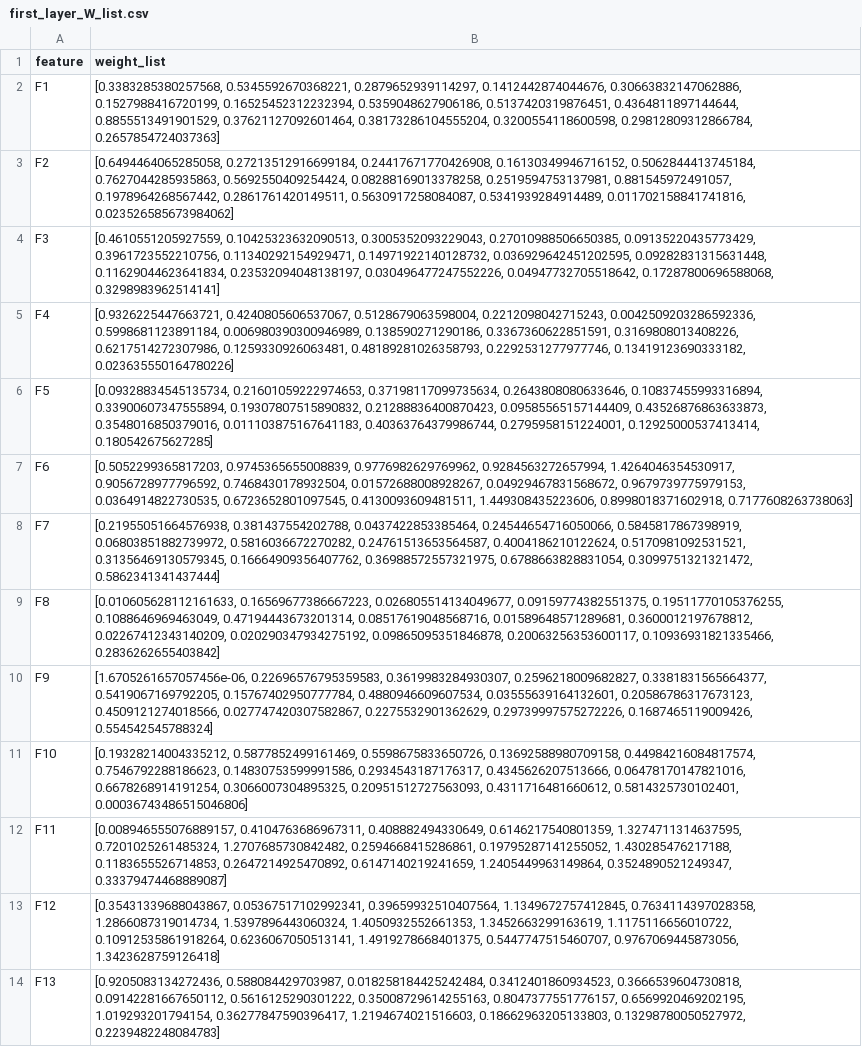
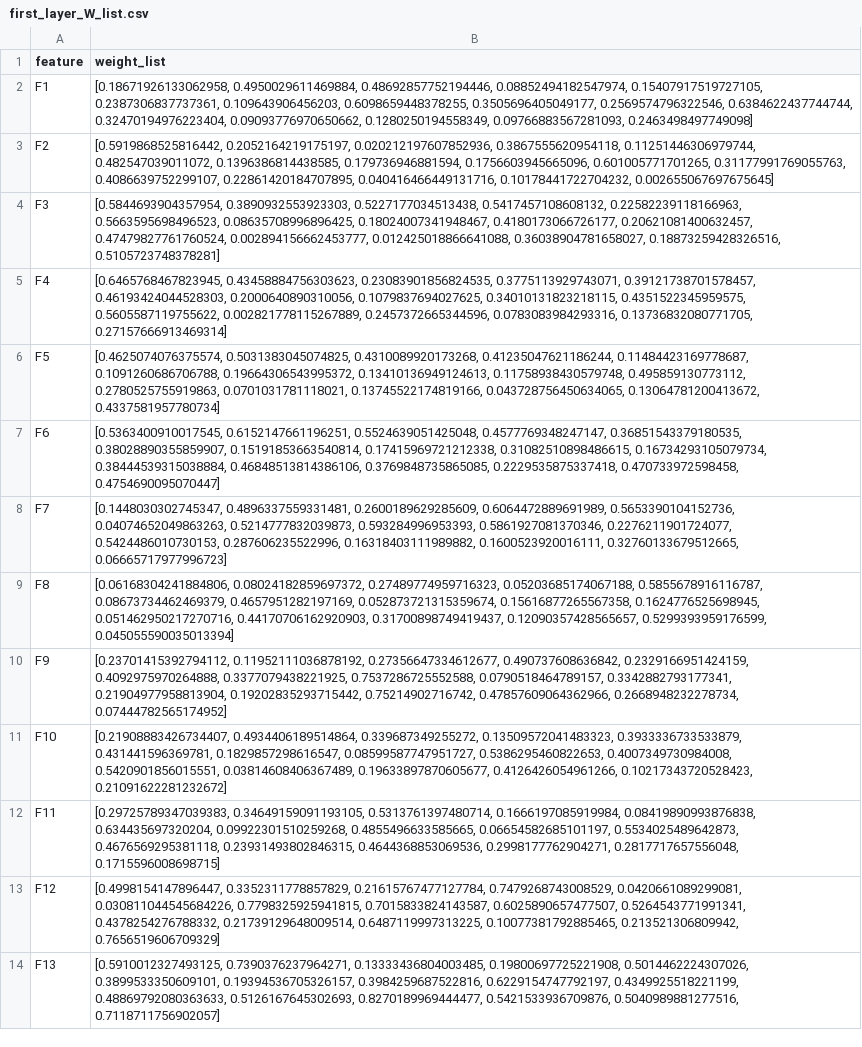
Before and after one commit to sercan96/Feature_Ranking_Project, a CSV file: outputs/autoencoder/heart_disease_data/first_layer_W_list.csv, drawn as a sheet; the diff names each change by its address in the sheet, - before the commit and + after, or states it on an @@ line.

```diff
--- a/outputs/autoencoder/heart_disease_data/first_layer_W_list.csv
+++ b/outputs/autoencoder/heart_disease_data/first_layer_W_list.csv
-B2 (weight_list): [0.3383285380257568, 0.5345592670368221, 0.2879652939114297, 0.1412442874044676, 0.30663832147062886, 0.1527988416720199, 0.16525452312232394, 0.5359048627906186, 0.5137420319876451, 0.4364811897144644, 0.8855513491901529, 0.37621127092601464, 0.38173286104555204, 0.3200554118600598, 0.29812809312866784, 0.2657854724037363]
+B2 (weight_list): [0.18671926133062958, 0.4950029611469884, 0.48692857752194446, 0.08852494182547974, 0.15407917519727105, 0.2387306837737361, 0.109643906456203, 0.6098659448378255, 0.3505696405049177, 0.2569574796322546, 0.6384622437744744, 0.32470194976223404, 0.09093776970650662, 0.1280250194558349, 0.09766883567281093, 0.2463498497749098]
-B3 (weight_list): [0.6494464065285058, 0.27213512916699184, 0.24417671770426908, 0.16130349946716152, 0.5062844413745184, 0.7627044285935863, 0.5692550409254424, 0.08288169013378258, 0.2519594753137981, 0.881545972491057, 0.1978964268567442, 0.2861761420149511, 0.5630917258084087, 0.5341939284914489, 0.011702158841741816, 0.023526585673984062]
+B3 (weight_list): [0.5919868525816442, 0.2052164219175197, 0.020212197607852936, 0.3867555620954118, 0.11251446306979744, 0.482547039011072, 0.1396386814438585, 0.179736946881594, 0.1756603945665096, 0.601005771701265, 0.31177991769055763, 0.4086639752299107, 0.22861420184707895, 0.040416466449131716, 0.10178441722704232, 0.002655067697675645]
-B4 (weight_list): [0.4610551205927559, 0.10425323632090513, 0.3005352093229043, 0.27010988506650385, 0.09135220435773429, 0.3961723552210756, 0.11340292154929471, 0.14971922140128732, 0.036929642451202595, 0.09282831315631448, 0.11629044623641834, 0.23532094048138197, 0.030496477247552226, 0.04947732705518642, 0.17287800696588068, 0.3298983962514141]
+B4 (weight_list): [0.5844693904357954, 0.3890932553923303, 0.5227177034513438, 0.5417457108608132, 0.22582239118166963, 0.5663595698496523, 0.08635708996896425, 0.18024007341948467, 0.4180173066726177, 0.20621081400632457, 0.47479827761760524, 0.002894156662453777, 0.012425018866641088, 0.36038904781658027, 0.18873259428326516, 0.5105723748378281]
-B5 (weight_list): [0.9326225447663721, 0.4240805606537067, 0.5128679063598004, 0.2212098042715243, 0.0042509203286592336, 0.5998681123891184, 0.006980390300946989, 0.138590271290186, 0.3367360622851591, 0.3169808013408226, 0.6217514272307986, 0.1259330926063481, 0.48189281026358793, 0.2292531277977746, 0.13419123690333182, 0.023635550164780226]
+B5 (weight_list): [0.6465768467823945, 0.43458884756303623, 0.23083901856824535, 0.3775113929743071, 0.39121738701578457, 0.46193424044528303, 0.2000640890310056, 0.1079837694027625, 0.34010131823218115, 0.4351522345959575, 0.5605587119755622, 0.002821778115267889, 0.2457372665344596, 0.0783083984293316, 0.13736832080771705, 0.27157666913469314]
-B6 (weight_list): [0.09328834545135734, 0.21601059222974653, 0.37198117099735634, 0.2643808080633646, 0.10837455993316894, 0.33900607347555894, 0.19307807515890832, 0.21288836400870423, 0.09585565157144409, 0.43526876863633873, 0.3548016850379016, 0.011103875167641183, 0.40363764379986744, 0.2795958151224001, 0.12925000537413414, 0.180542675627285]
+B6 (weight_list): [0.4625074076375574, 0.5031383045074825, 0.4310089920173268, 0.41235047621186244, 0.11484423169778687, 0.1091260686706788, 0.19664306543995372, 0.13410136949124613, 0.11758938430579748, 0.495859130773112, 0.2780525755919863, 0.0701031781118021, 0.13745522174819166, 0.043728756450634065, 0.13064781200413672, 0.4337581957780734]
-B7 (weight_list): [0.5052299365817203, 0.9745365655008839, 0.9776982629769962, 0.9284563272657994, 1.4264046354530917, 0.9056728977796592, 0.7468430178932504, 0.01572688008928267, 0.04929467831568672, 0.9679739775979153, 0.0364914822730535, 0.6723652801097545, 0.4130093609481511, 1.449308435223606, 0.8998018371602918, 0.7177608263738063]
+B7 (weight_list): [0.5363400910017545, 0.6152147661196251, 0.5524639051425048, 0.4577769348247147, 0.36851543379180535, 0.38028890355859907, 0.15191853663540814, 0.17415969721212338, 0.31082510898486615, 0.16734293105079734, 0.38444539315038884, 0.46848513814386106, 0.3769848735865085, 0.2229535875337418, 0.470733972598458, 0.4754690095070447]
-B8 (weight_list): [0.21955051664576938, 0.381437554202788, 0.0437422853385464, 0.24544654716050066, 0.5845817867398919, 0.06803851882739972, 0.5816036672270282, 0.24761513653564587, 0.4004186210122624, 0.5170981092531521, 0.31356469130579345, 0.16664909356407762, 0.36988572557321975, 0.6788663828831054, 0.3099751321321472, 0.5862341341437444]
+B8 (weight_list): [0.1448030302745347, 0.4896337559331481, 0.2600189629285609, 0.6064472889691989, 0.5653390104152736, 0.04074652049863263, 0.5214777832039873, 0.593284996953393, 0.5861927081370346, 0.2276211901724077, 0.5424486010730153, 0.287606235522996, 0.16318403111989882, 0.1600523920016111, 0.32760133679512665, 0.06665717977996723]
-B9 (weight_list): [0.010605628112161633, 0.16569677386667223, 0.026805514134049677, 0.09159774382551375, 0.19511770105376255, 0.1088646969463049, 0.47194443673201314, 0.08517619048568716, 0.01589648571289681, 0.3600012197678812, 0.02267412343140209, 0.020290347934275192, 0.09865095351846878, 0.20063256353600117, 0.10936931821335466, 0.2836262655403842]
+B9 (weight_list): [0.06168304241884806, 0.08024182859697372, 0.27489774959716323, 0.05203685174067188, 0.5855678916116787, 0.08673734462469379, 0.4657951282197169, 0.052873721315359674, 0.15616877265567358, 0.1624776525698945, 0.051462950217270716, 0.44170706162920903, 0.31700898749419437, 0.12090357428565657, 0.5299393959176599, 0.045055590035013394]
-B10 (weight_list): [1.6705261657057456e-06, 0.22696576795359583, 0.3619983284930307, 0.2596218009682827, 0.3381831565664377, 0.5419067169792205, 0.15767402950777784, 0.4880946609607534, 0.03555639164132601, 0.20586786317673123, 0.4509121274018566, 0.027747420307582867, 0.2275532901362629, 0.29739997575272226, 0.1687465119009426, 0.554542545788324]
+B10 (weight_list): [0.23701415392794112, 0.11952111036878192, 0.27356647334612677, 0.490737608636842, 0.2329166951424159, 0.4092975970264888, 0.3377079438221925, 0.7537286725552588, 0.0790518464789157, 0.3342882793177341, 0.21904977958813904, 0.19202835293715442, 0.75214902716742, 0.47857609064362966, 0.2668948232278734, 0.07444782565174952]
-B11 (weight_list): [0.19328214004335212, 0.5877852499161469, 0.5598675833650726, 0.13692588980709158, 0.44984216084817574, 0.7546792288186623, 0.14830753599991586, 0.2934543187176317, 0.4345626207513666, 0.06478170147821016, 0.6678268914191254, 0.3066007304895325, 0.20951512727563093, 0.4311716481660612, 0.5814325730102401, 0.00036743486515046806]
+B11 (weight_list): [0.21908883426734407, 0.4934406189514864, 0.339687349255272, 0.13509572041483323, 0.3933336733533879, 0.431441596369781, 0.1829857298616547, 0.08599587747951727, 0.5386295460822653, 0.4007349730984008, 0.5420901856015551, 0.03814608406367489, 0.19633897870605677, 0.4126426054961266, 0.10217343720528423, 0.21091622281232672]
-B12 (weight_list): [0.008946555076889157, 0.4104763686967311, 0.408882494330649, 0.6146217540801359, 1.3274711314637595, 0.7201025261485324, 1.2707685730842482, 0.2594668415286861, 0.19795287141255052, 1.430285476217188, 0.1183655526714853, 0.2647214925470892, 0.6147140219241659, 1.2405449963149864, 0.3524890521249347, 0.33379474468889087]
+B12 (weight_list): [0.29725789347039383, 0.34649159091193105, 0.5313761397480714, 0.1666197085919984, 0.08419890993876838, 0.634435697320204, 0.09922301510259268, 0.4855496633585665, 0.06654582685101197, 0.5534025489642873, 0.4676569295381118, 0.23931493802846315, 0.4644368853069536, 0.2998177762904271, 0.2817717657556048, 0.1715596008698715]
-B13 (weight_list): [0.35431339688043867, 0.05367517102992341, 0.39659932510407564, 1.1349672757412845, 0.7634114397028358, 1.2866087319014734, 1.5397896443060324, 1.4050932552661353, 1.3452663299163619, 1.1175116656010722, 0.10912535861918264, 0.6236067050513141, 1.4919278668401375, 0.5447747515460707, 0.9767069445873056, 1.3423628759126418]
+B13 (weight_list): [0.4998154147896447, 0.3352311778857829, 0.21615767477127784, 0.7479268743008529, 0.0420661089299081, 0.030811044545684226, 0.7798325925941815, 0.7015833824143587, 0.6025890657477507, 0.5264543771991341, 0.4378254276788332, 0.21739129648009514, 0.6487119997313225, 0.10077381792885465, 0.213521306809942, 0.7656519606709329]
-B14 (weight_list): [0.9205083134272436, 0.588084429703987, 0.018258184425242484, 0.3412401860934523, 0.3666539604730818, 0.09142281667650112, 0.5616125290301222, 0.35008729614255163, 0.8047377551776157, 0.6569920469202195, 1.019293201794154, 0.36277847590396417, 1.2194674021516603, 0.18662963205133803, 0.13298780050527972, 0.2239482248084783]
+B14 (weight_list): [0.5910012327493125, 0.7390376237964271, 0.13333436804003485, 0.19800697725221908, 0.5014462224307026, 0.3899533350609101, 0.19394536705326157, 0.3984259687522816, 0.6229154747792197, 0.4349925518221199, 0.48869792080363633, 0.5126167645302693, 0.8270189969444477, 0.5421533936709876, 0.5040989881277516, 0.7118711756902057]
```
Also changed, not shown: data/autoencoder/heart_disease_data/top_20_max_abs_features_dataset.csv, data/autoencoder/heart_disease_data/top_30_max_abs_features_dataset.csv, 11 other files.
